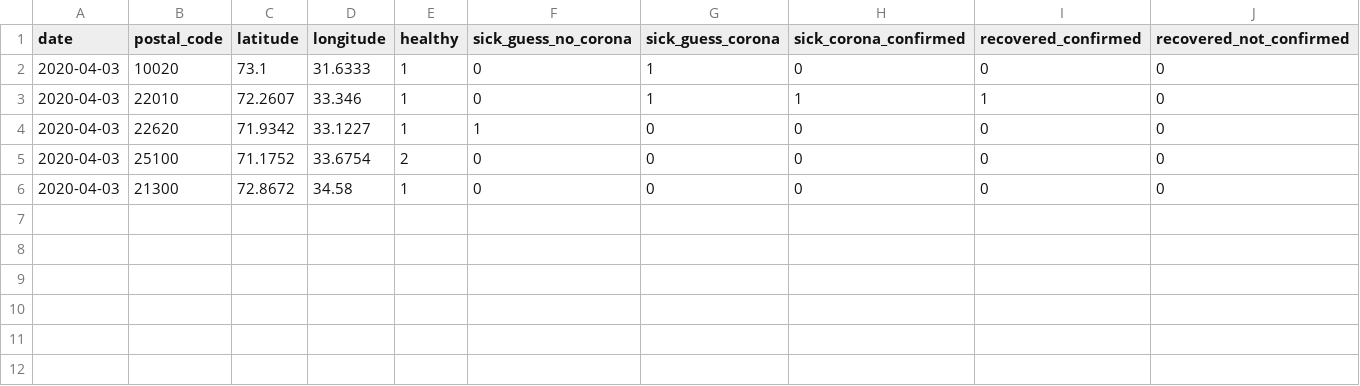
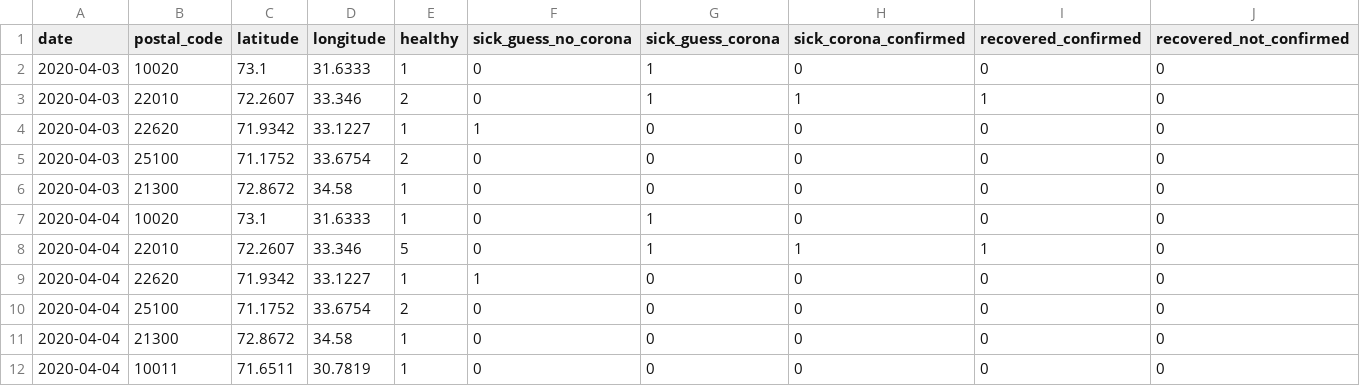
Before and after one commit to Covid-19-self-report-PAK/datasets-pak, a CSV file: merge-all-days.csv, drawn as a sheet.

Commit message:
date-4

```diff
--- a/merge-all-days.csv
+++ b/merge-all-days.csv
@@ -2,3 +2,3 @@ date,postal_code,latitude,longitude,healthy,sick_guess_no_corona,sick_guess_coro
 2020-04-03,10020,73.1,31.6333,1,0,1,0,0,0
-2020-04-03,22010,72.2607,33.346,1,0,1,1,1,0
+2020-04-03,22010,72.2607,33.346,2,0,1,1,1,0
 2020-04-03,22620,71.9342,33.1227,1,1,0,0,0,0
@@ -6 +6,7 @@ date,postal_code,latitude,longitude,healthy,sick_guess_no_corona,sick_guess_coro
 2020-04-03,21300,72.8672,34.58,1,0,0,0,0,0
+2020-04-04,10020,73.1,31.6333,1,0,1,0,0,0
+2020-04-04,22010,72.2607,33.346,5,0,1,1,1,0
+2020-04-04,22620,71.9342,33.1227,1,1,0,0,0,0
+2020-04-04,25100,71.1752,33.6754,2,0,0,0,0,0
+2020-04-04,21300,72.8672,34.58,1,0,0,0,0,0
+2020-04-04,10011,71.6511,30.7819,1,0,0,0,0,0
```
